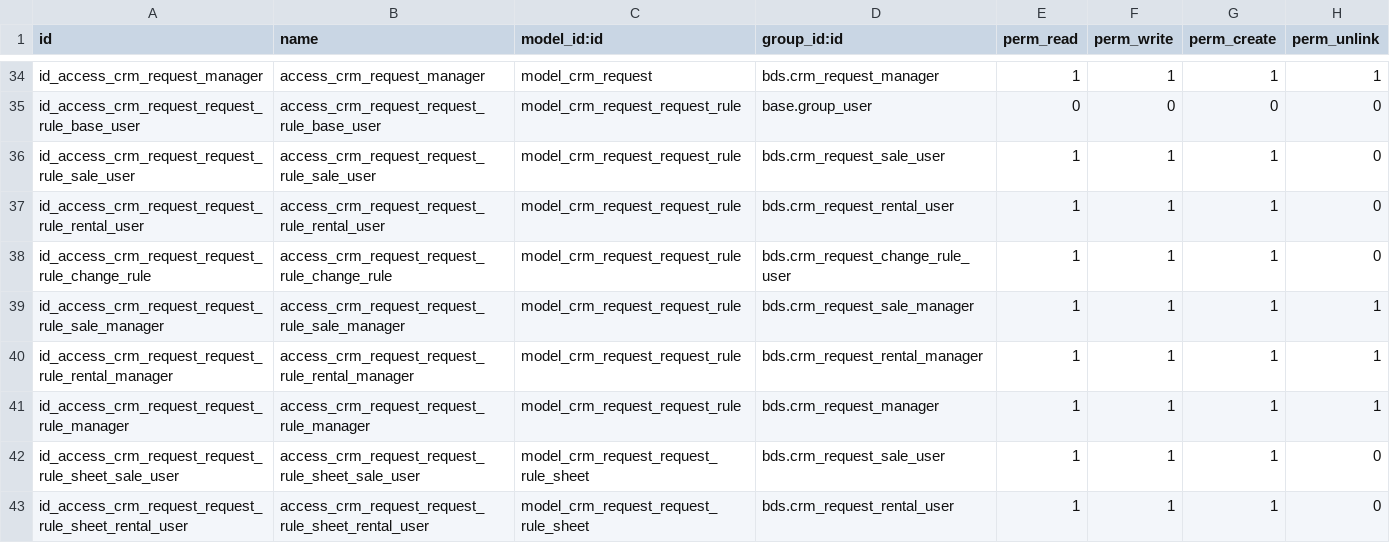
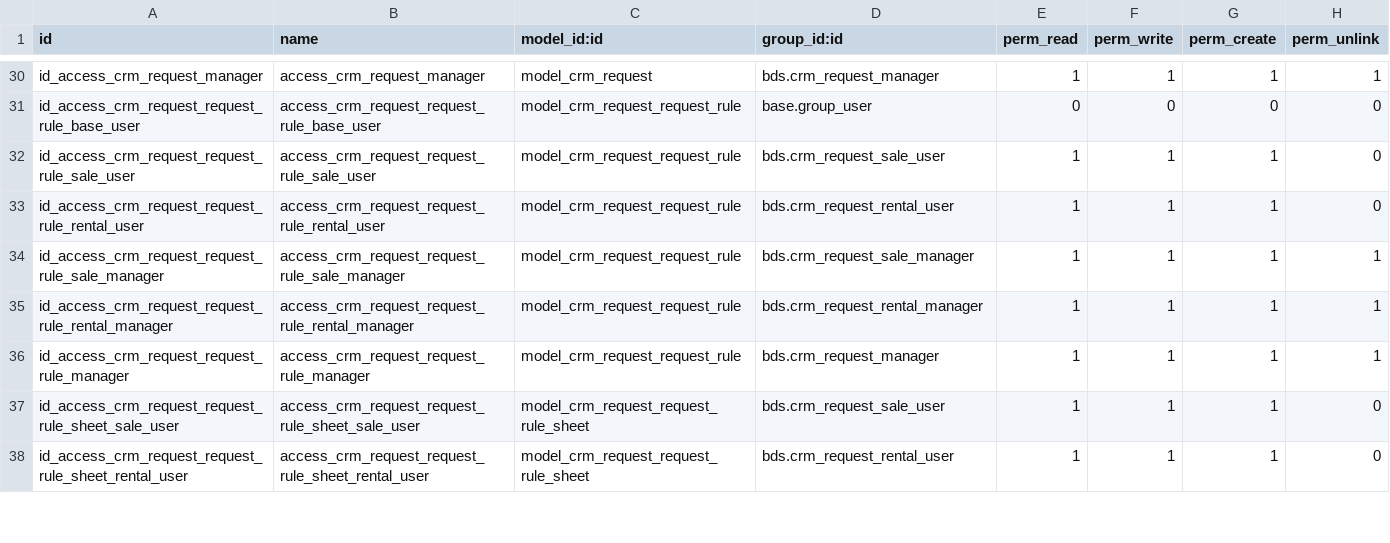
Before and after one commit to lthieu1123/giauybds, a CSV file: security/ir.model.access.csv, drawn as a sheet; only a part is shown, gaps mark what is left out; the diff covers the shown part only.

```diff
--- a/security/ir.model.access.csv
+++ b/security/ir.model.access.csv
@@ -37,3 +33,2 @@ id_access_crm_request_request_rule_sale_user,access_crm_request_request_rule_sal
 id_access_crm_request_request_rule_rental_user,access_crm_request_request_rule_rental_user,model_crm_request_request_rule,bds.crm_request_rental_user,1,1,1,0
-id_access_crm_request_request_rule_change_rule,access_crm_request_request_rule_change_rule,model_crm_request_request_rule,bds.crm_request_change_rule_user,1,1,1,0
 id_access_crm_request_request_rule_sale_manager,access_crm_request_request_rule_sale_manager,model_crm_request_request_rule,bds.crm_request_sale_manager,1,1,1,1
```
Also changed, not shown: 5 removed rows and 1 edited cell elsewhere in this file, 18 other files.
